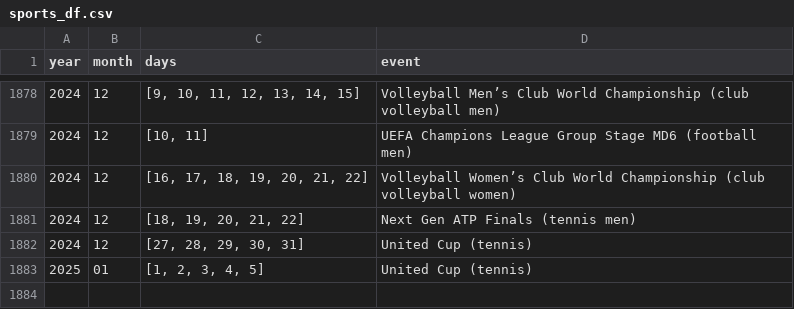
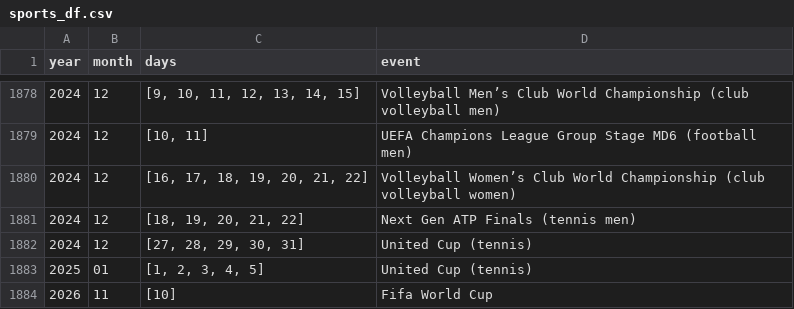
Before and after one commit to RAA-0/Flight-passengers-forecasting, a CSV file: New_model/Scraping/Sports_/sports_df.csv, drawn as a sheet; only a part is shown, gaps mark what is left out; the diff names each change by its address in the sheet, - before the commit and + after, or states it on an @@ line.

```diff
--- a/New_model/Scraping/Sports_/sports_df.csv
+++ b/New_model/Scraping/Sports_/sports_df.csv
+row 1884: 2026 | 11 | [10] | Fifa World Cup
```
Also changed, not shown: New_model/Scraping/Disruptions/disruptions_df.csv, New_model/Scraping/Sports_/expanded_sports_df.csv, 41 other files.
